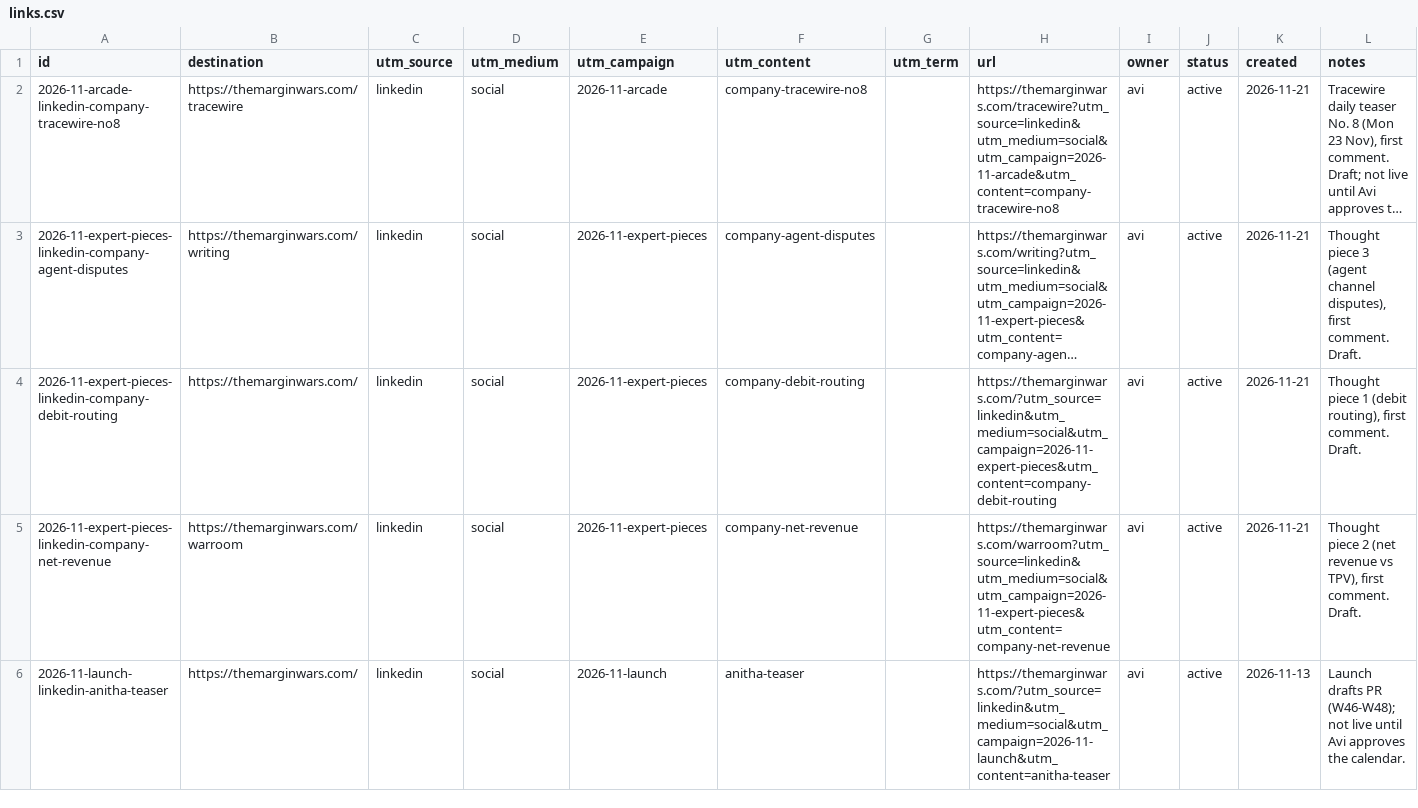
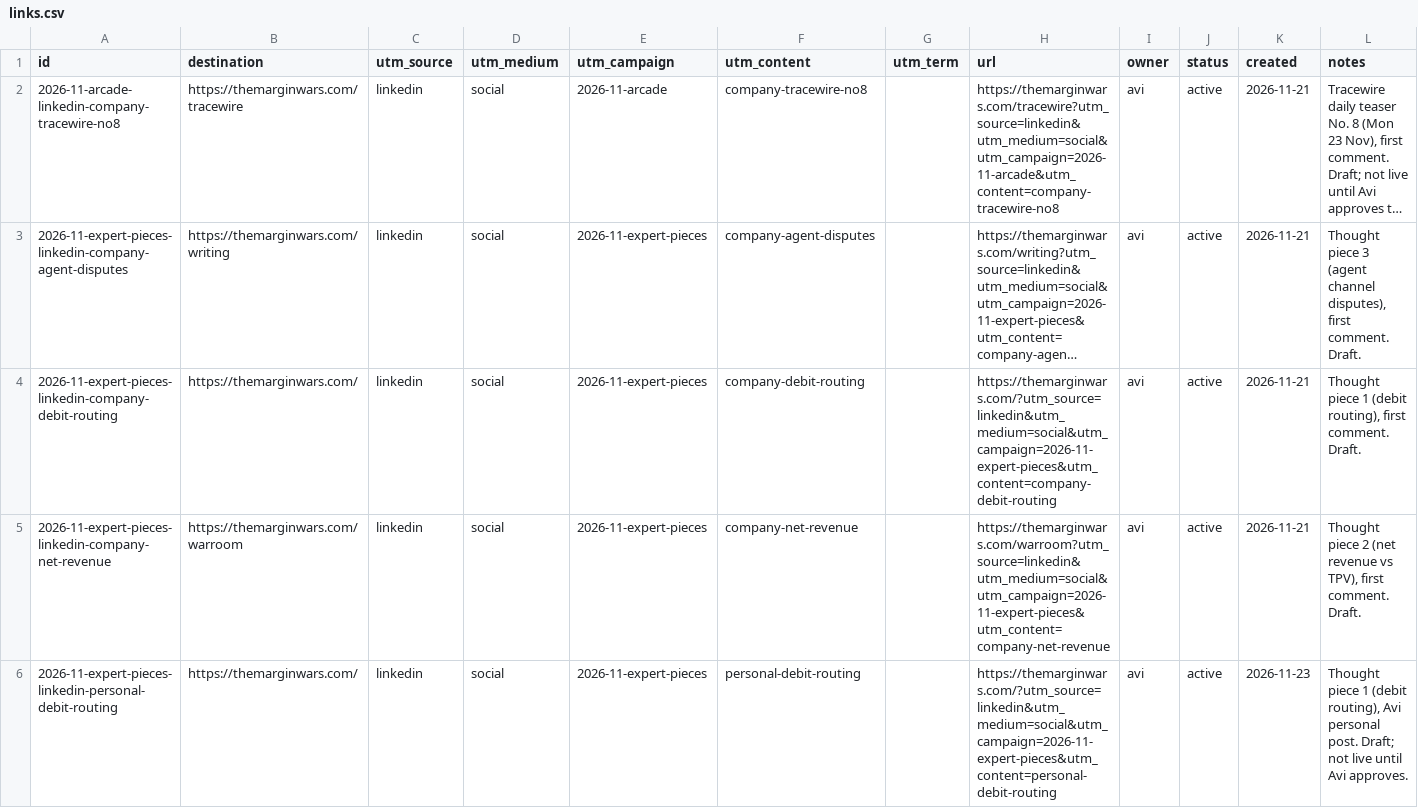
Before and after one commit to MarginWars/themarginwars, a CSV file: site/layers/marketing/links.csv, drawn as a sheet; only a part is shown; the shorter side is filled out with more unchanged rows; long unchanged cells end in …; the diff covers the shown part only.

Commit message:
content(calendar): draft W48 personal-first posts and reshares
Avi decided (23 Nov 2026, 2:18 PM PT) that remaining Margin Wars
LinkedIn pieces post from his personal profile first, with the
company page resharing about an hour later.

Withdraw Tue/Wed/Fri from the approved W48 company pack so they
cannot publish in the old company-first form. Add personal drafts
at the original times and company reshare drafts one hour later
in a new draft calendar (not approved, not authorised to publish).

```diff
--- a/site/layers/marketing/links.csv
+++ b/site/layers/marketing/links.csv
@@ -5 +5,2 @@ id,destination,utm_source,utm_medium,utm_campaign,utm_content,utm_term,url,owner
 2026-11-expert-pieces-linkedin-company-net-revenue,https://themarginwars.com/warroom,linkedin,social,2026-11-expert-pieces,company-net-revenue,,https://themarginwars.com/warroom?utm_source=linkedin&utm_medium=social&utm_campaign=2026-11-expert-pieces&utm_content=company-net-revenue,avi,active,2026-11-21,"Thought piece 2 (net revenue vs TPV), first comment. Draft."
+2026-11-expert-pieces-linkedin-personal-debit-routing,https://themarginwars.com/,linkedin,social,2026-11-expert-pieces,personal-debit-routing,,https://themarginwars.com/?utm_source=linkedin&utm_medium=social&utm_campaign=2026-11-expert-pieces&utm_content=personal-debit-routing,avi,active,2026-11-23,"Thought piece 1 (debit routing), Avi personal post. Draft; not live until Avi approves."
```
Also changed, not shown: 2 added rows elsewhere in this file, 8 other files.
